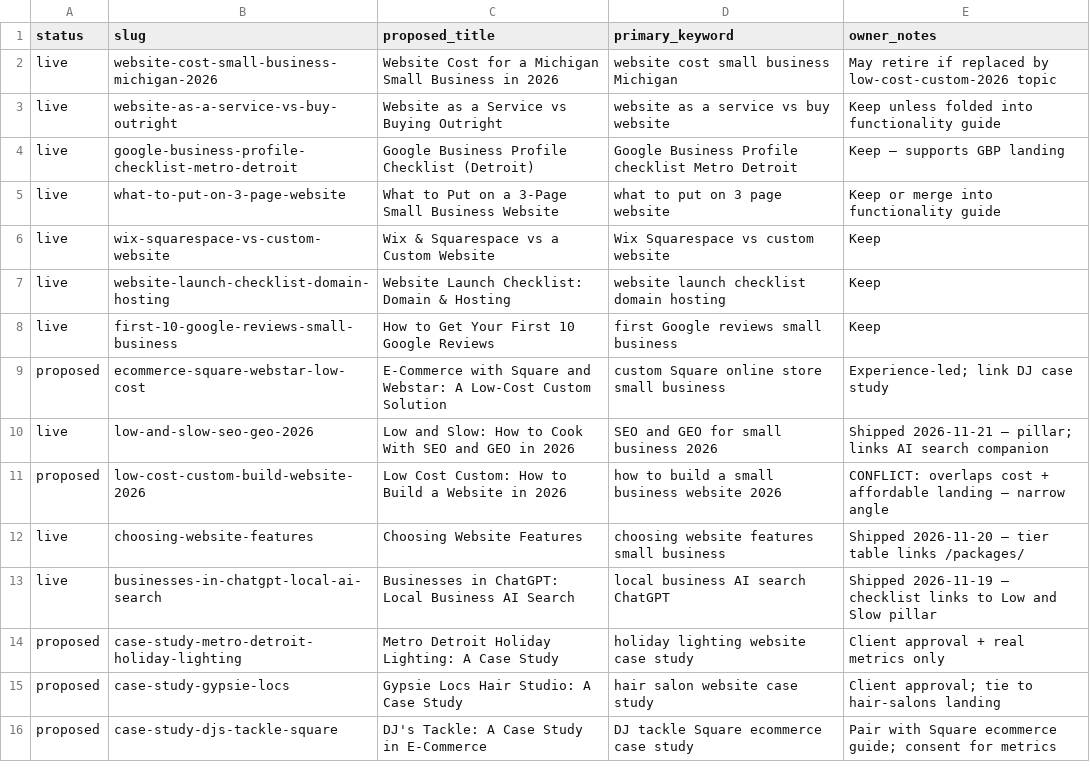
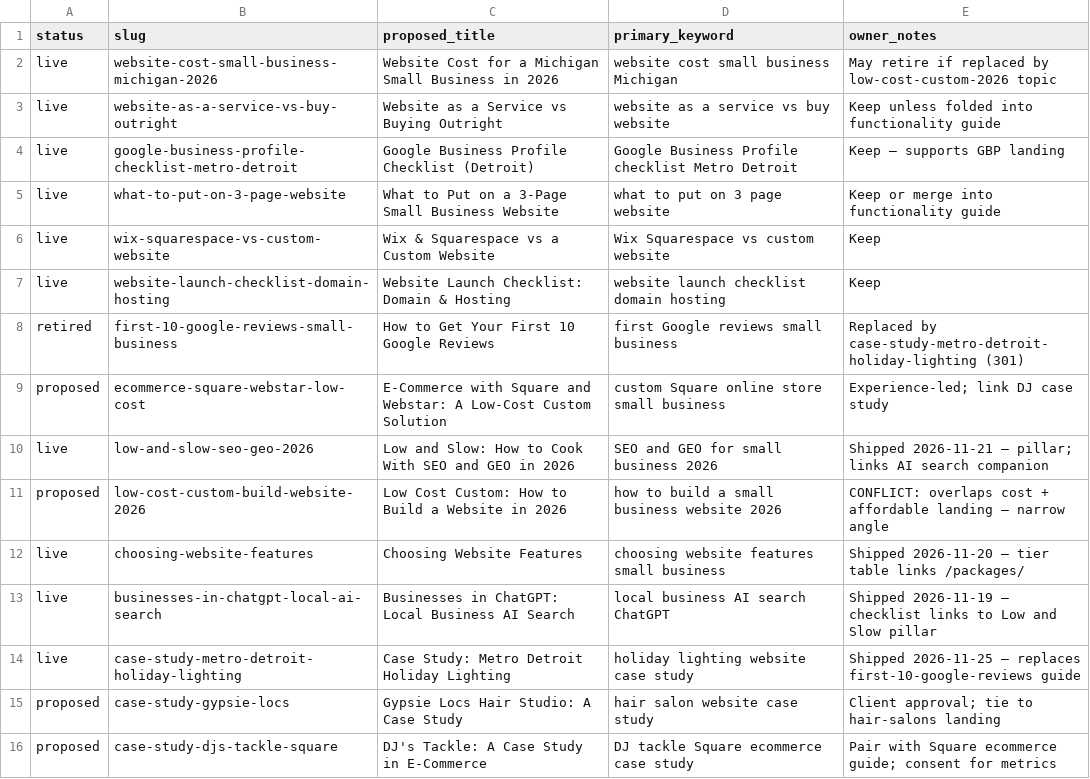
Before and after one commit to imcdon/webstar, a CSV file: docs/content-revamp/resource-topics.csv, drawn as a sheet.

```diff
--- a/docs/content-revamp/resource-topics.csv
+++ b/docs/content-revamp/resource-topics.csv
@@ -7,3 +7,3 @@ live,wix-squarespace-vs-custom-website,Wix & Squarespace vs a Custom Website,Wix
 live,website-launch-checklist-domain-hosting,Website Launch Checklist: Domain & Hosting,website launch checklist domain hosting,Keep
-live,first-10-google-reviews-small-business,How to Get Your First 10 Google Reviews,first Google reviews small business,Keep
+retired,first-10-google-reviews-small-business,How to Get Your First 10 Google Reviews,first Google reviews small business,Replaced by case-study-metro-detroit-holiday-lighting (301)
 proposed,ecommerce-square-webstar-low-cost,E-Commerce with Square and Webstar: A Low-Cost Custom Solution,custom Square online store small business,Experience-led; link DJ case study
@@ -13,3 +13,3 @@ live,choosing-website-features,Choosing Website Features,choosing website featur
 live,businesses-in-chatgpt-local-ai-search,Businesses in ChatGPT: Local Business AI Search,local business AI search ChatGPT,Shipped 2026-11-19 — checklist links to Low and Slow pillar
-proposed,case-study-metro-detroit-holiday-lighting,Metro Detroit Holiday Lighting: A Case Study,holiday lighting website case study,Client approval + real metrics only
+live,case-study-metro-detroit-holiday-lighting,Case Study: Metro Detroit Holiday Lighting,holiday lighting website case study,Shipped 2026-11-25 — replaces first-10-google-reviews guide
 proposed,case-study-gypsie-locs,Gypsie Locs Hair Studio: A Case Study,hair salon website case study,Client approval; tie to hair-salons landing
```
Also changed, not shown: 13 other files.
